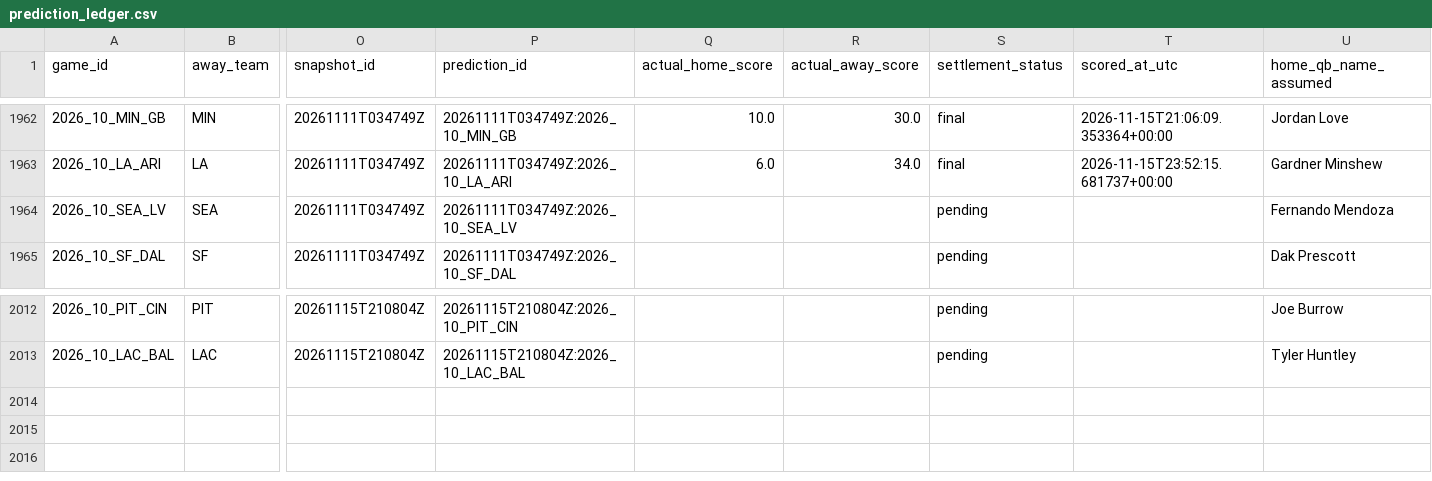
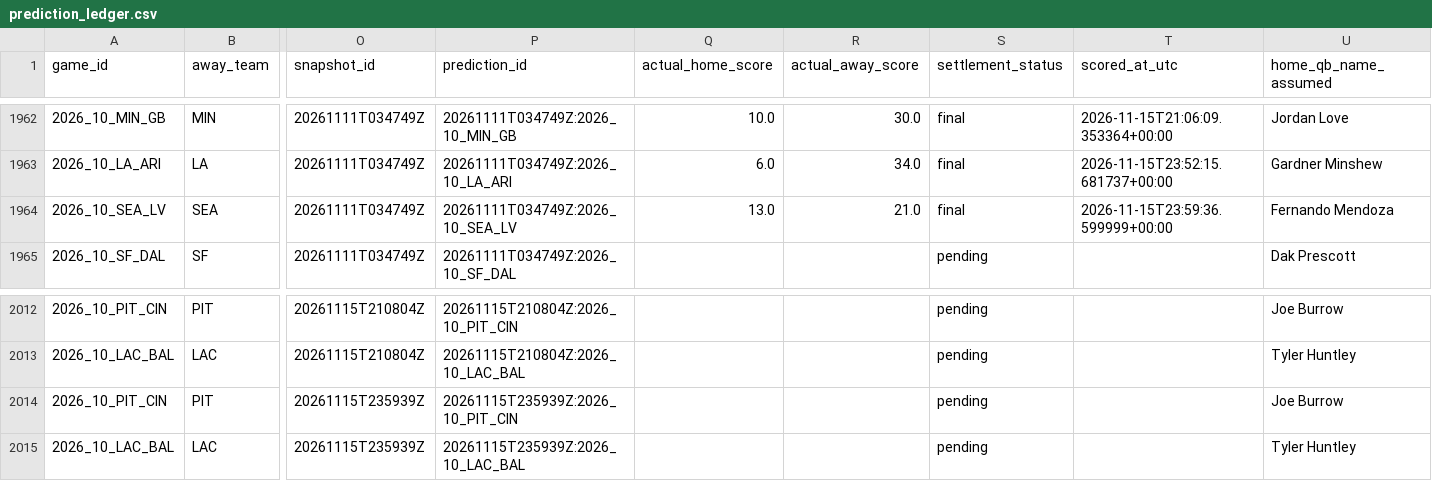
Before and after one commit to bp111301/bp-sports, a CSV file: data/ledger/prediction_ledger.csv, drawn as a sheet; only a part is shown, gaps mark what is left out; rows hold the shown columns only; the diff names each change by its address in the sheet, - before the commit and + after, or states it on an @@ line.

```diff
--- a/data/ledger/prediction_ledger.csv
+++ b/data/ledger/prediction_ledger.csv
-Q1964 (actual_home_score): (empty)
+Q1964 (actual_home_score): 13.0
-R1964 (actual_away_score): (empty)
+R1964 (actual_away_score): 21.0
-S1964 (settlement_status): pending
+S1964 (settlement_status): final
-T1964 (scored_at_utc): (empty)
+T1964 (scored_at_utc): 2026-11-15T23:59:36.599999+00:00
+row 2014: 2026_10_PIT_CIN | PIT | 20261115T235939Z | 20261115T235939Z:2026_10_PIT_CIN |  |  | pending |  | Joe Burrow
+row 2015: 2026_10_LAC_BAL | LAC | 20261115T235939Z | 20261115T235939Z:2026_10_LAC_BAL |  |  | pending |  | Tyler Huntley
```
Also changed, not shown: bp_week5_website_feed.csv, data/current/website_feed.csv, 4 other files.
